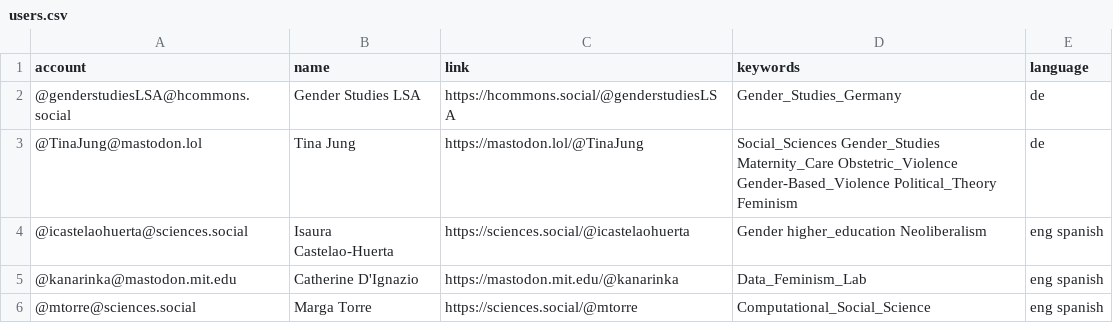
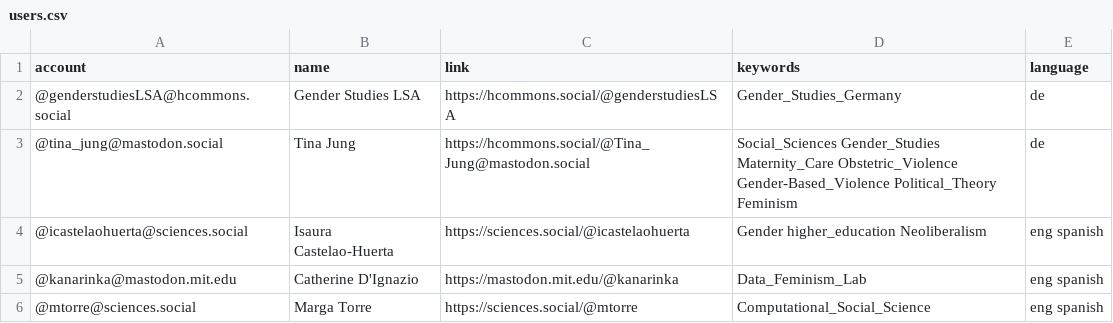
Before and after one commit to tofulicious7/Mastodon-Gender-Studies, a CSV file: resources/users.csv, drawn as a sheet.

Commit message:
Update users.csv

```diff
--- a/resources/users.csv
+++ b/resources/users.csv
@@ -2,3 +2,3 @@ account,name,link,keywords,language
 @genderstudiesLSA@hcommons.social,Gender Studies LSA,https://hcommons.social/@genderstudiesLSA,Gender_Studies_Germany,de
-@TinaJung@mastodon.lol,Tina Jung,https://mastodon.lol/@TinaJung,Social_Sciences Gender_Studies Maternity_Care Obstetric_Violence Gender-Based_Violence Political_Theory Feminism,de
+@tina_jung@mastodon.social,Tina Jung,https://hcommons.social/@Tina_Jung@mastodon.social,Social_Sciences Gender_Studies Maternity_Care Obstetric_Violence Gender-Based_Violence Political_Theory Feminism,de
 @icastelaohuerta@sciences.social,Isaura Castelao-Huerta,https://sciences.social/@icastelaohuerta,Gender higher_education Neoliberalism,eng spanish
```
